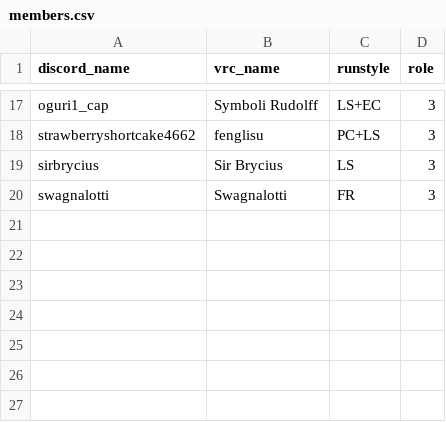
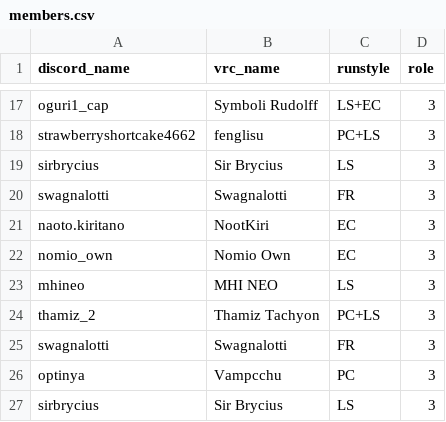
Before and after one commit to urs-vrc/teamdb, a CSV file: teams/active/SIRS/members.csv, drawn as a sheet; only a part is shown, gaps mark what is left out; the diff names each change by its address in the sheet, - before the commit and + after, or states it on an @@ line.

Commit message:
Sirius new members

```diff
--- a/teams/active/SIRS/members.csv
+++ b/teams/active/SIRS/members.csv
+row 21: naoto.kiritano | NootKiri | EC | 3
+row 22: nomio_own | Nomio Own | EC | 3
+row 23: mhineo | MHI NEO | LS | 3
+row 24: thamiz_2 | Thamiz Tachyon | PC+LS | 3
+row 25: swagnalotti | Swagnalotti | FR | 3
+row 26: optinya | Vampcchu | PC | 3
+row 27: sirbrycius | Sir Brycius | LS | 3
```
